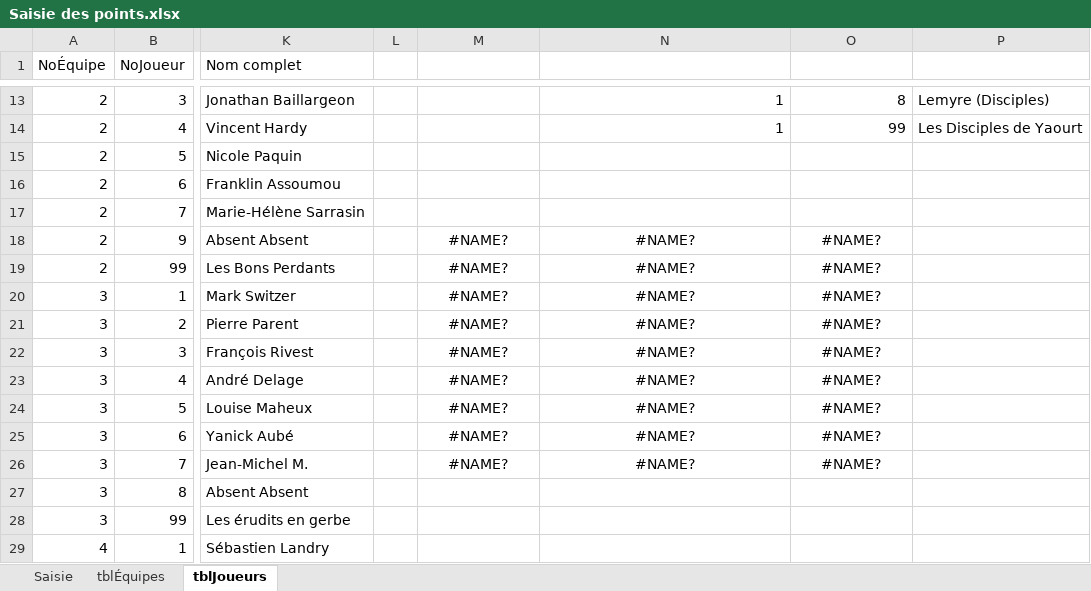
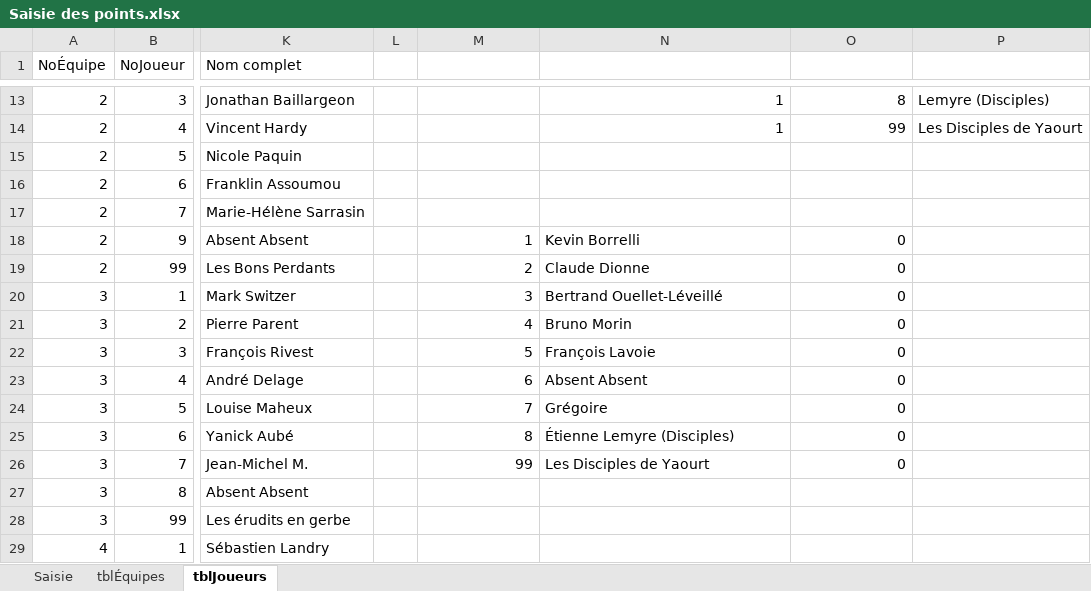
Before and after one commit to gehstatcan/gehstatcan.github.io, an Excel workbook: Saison22/DonnéesCSV/Saisie des points.xlsx, sheet tblJoueurs, drawn as a sheet; only a part is shown, gaps mark what is left out; values as stored, in another font and other column widths than the file's, no borders; table styles not drawn; the diff names each change by its address in the sheet, - before the commit and + after, or states it on an @@ line.

```diff
--- a/Saison22/DonnéesCSV/Saisie des points.xlsx (sheet tblJoueurs)
+++ b/Saison22/DonnéesCSV/Saisie des points.xlsx (sheet tblJoueurs)
-M18: #NAME?
+M18: 1
-M18:M26 alignment: center
+M18:M26 alignment: right
-N18: #NAME?
+N18: Kevin Borrelli
-N18:N26 alignment: center
+N18:N26 alignment: left
-O18:O26: #NAME?
+O18:O26: 0
-O18:O26 alignment: center
+O18:O26 alignment: right
-M19: #NAME?
+M19: 2
-N19: #NAME?
+N19: Claude Dionne
-M20: #NAME?
+M20: 3
-N20: #NAME?
+N20: Bertrand Ouellet-Léveillé
-M21: #NAME?
+M21: 4
-N21: #NAME?
+N21: Bruno Morin
-M22: #NAME?
+M22: 5
-N22: #NAME?
+N22: François Lavoie
-M23: #NAME?
+M23: 6
-N23: #NAME?
+N23: Absent Absent
-M24: #NAME?
+M24: 7
-N24: #NAME?
+N24: Grégoire
-M25: #NAME?
+M25: 8
-N25: #NAME?
+N25: Étienne Lemyre (Disciples)
-M26: #NAME?
+M26: 99
-N26: #NAME?
+N26: Les Disciples de Yaourt
```
Also changed, not shown: sheet Saisie, 24 other files.
